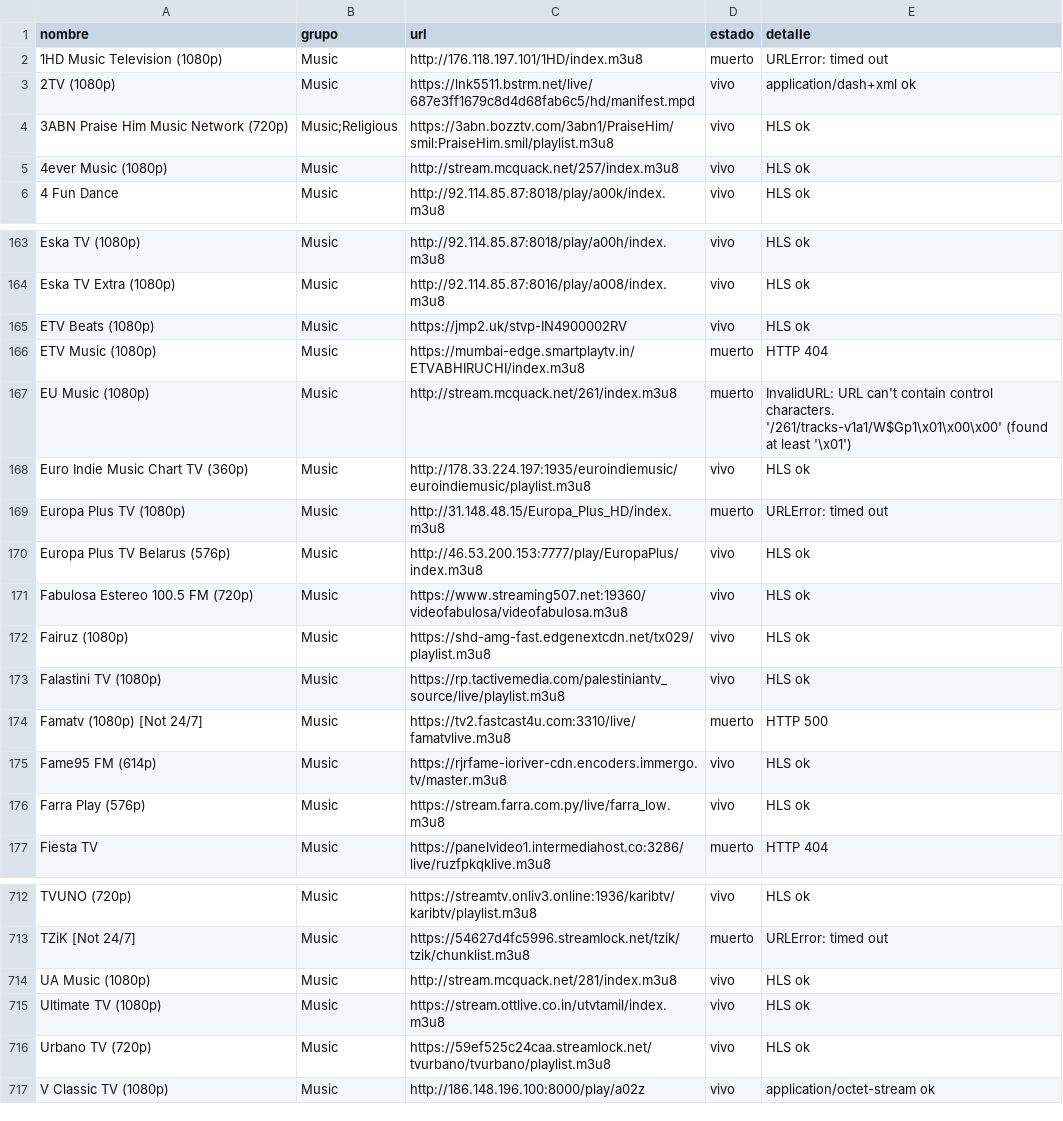
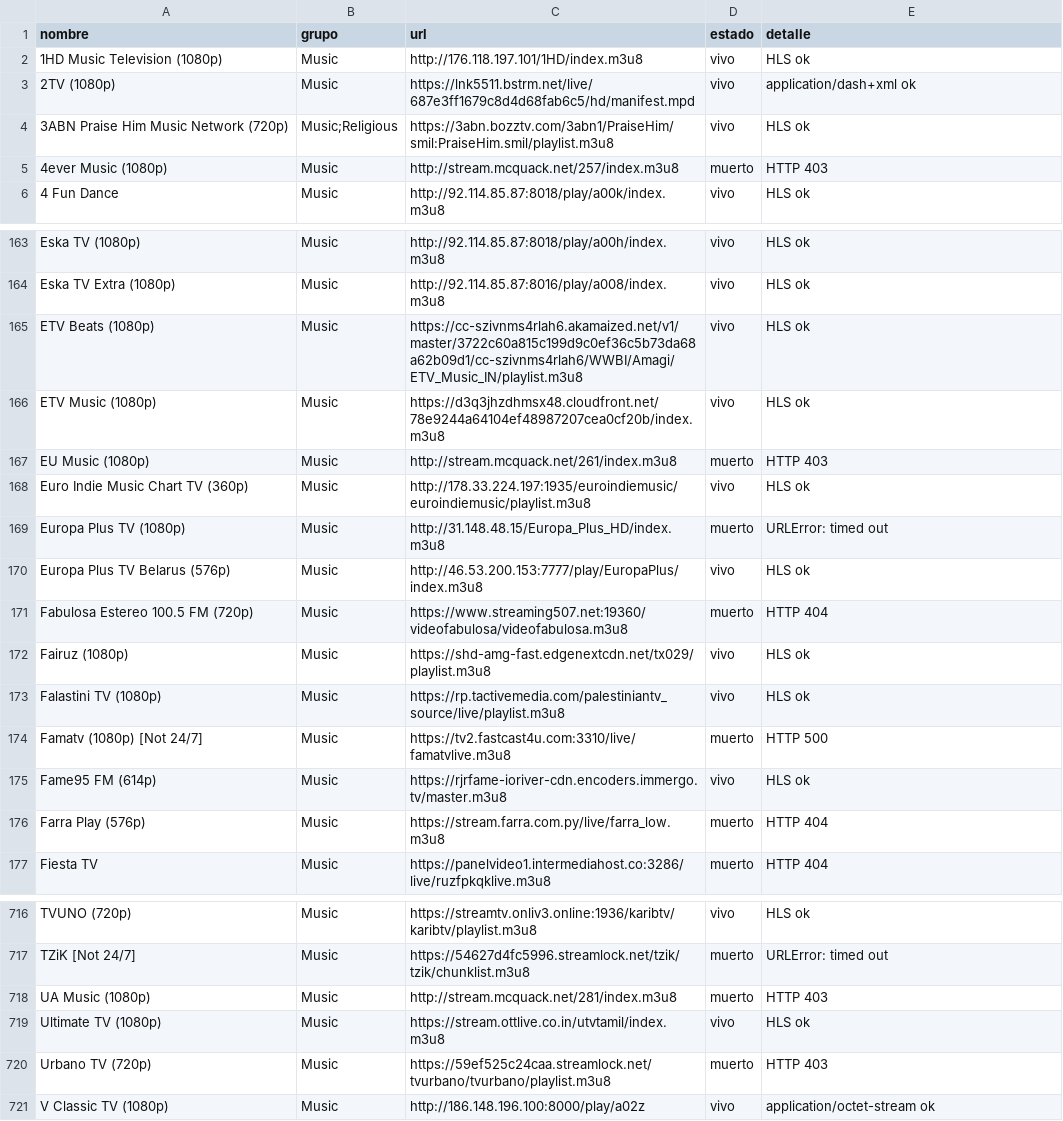
Before and after one commit to hamunoz/Tawyers-IPTV, a CSV file: lists/music_reporte.csv, drawn as a sheet; only a part is shown, gaps mark what is left out; the diff covers the shown part only.

```diff
--- a/lists/music_reporte.csv
+++ b/lists/music_reporte.csv
@@ -1,6 +1,6 @@
 nombre,grupo,url,estado,detalle
-1HD Music Television (1080p),Music,http://176.118.197.101/1HD/index.m3u8,muerto,URLError: timed out
+1HD Music Television (1080p),Music,http://176.118.197.101/1HD/index.m3u8,vivo,HLS ok
 2TV (1080p),Music,https://lnk5511.bstrm.net/live/687e3ff1679c8d4d68fab6c5/hd/manifest.mpd,vivo,application/dash+xml ok
 3ABN Praise Him Music Network (720p),Music;Religious,https://3abn.bozztv.com/3abn1/PraiseHim/smil:PraiseHim.smil/playlist.m3u8,vivo,HLS ok
-4ever Music (1080p),Music,http://stream.mcquack.net/257/index.m3u8,vivo,HLS ok
+4ever Music (1080p),Music,http://stream.mcquack.net/257/index.m3u8,muerto,HTTP 403
 4 Fun Dance,Music,http://92.114.85.87:8018/play/a00k/index.m3u8,vivo,HLS ok
@@ -164,5 +164,5 @@ Eska TV (1080p),Music,http://92.114.85.87:8018/play/a00h/index.m3u8,vivo,HLS ok
 Eska TV Extra (1080p),Music,http://92.114.85.87:8016/play/a008/index.m3u8,vivo,HLS ok
-ETV Beats (1080p),Music,https://jmp2.uk/stvp-IN4900002RV,vivo,HLS ok
-ETV Music (1080p),Music,https://mumbai-edge.smartplaytv.in/ETVABHIRUCHI/index.m3u8,muerto,HTTP 404
-EU Music (1080p),Music,http://stream.mcquack.net/261/index.m3u8,muerto,InvalidURL: URL can't contain control characters. '/261/tracks-v1a1/W$Gp1\x01\x00\x00' (found at least '\x01')
+ETV Beats (1080p),Music,https://cc-szivnms4rlah6.akamaized.net/v1/master/3722c60a815c199d9c0ef36c5b73da68a62b09d1/cc-szivnms4rlah6/WWBI/Amagi/ETV_Music_IN/playlist.m3u8,vivo,HLS ok
+ETV Music (1080p),Music,https://d3q3jhzdhmsx48.cloudfront.net/78e9244a64104ef48987207cea0cf20b/index.m3u8,vivo,HLS ok
+EU Music (1080p),Music,http://stream.mcquack.net/261/index.m3u8,muerto,HTTP 403
 Euro Indie Music Chart TV (360p),Music,http://178.33.224.197:1935/euroindiemusic/euroindiemusic/playlist.m3u8,vivo,HLS ok
@@ -170,3 +170,3 @@ Europa Plus TV (1080p),Music,http://31.148.48.15/Europa_Plus_HD/index.m3u8,muert
 Europa Plus TV Belarus (576p),Music,http://46.53.200.153:7777/play/EuropaPlus/index.m3u8,vivo,HLS ok
-Fabulosa Estereo 100.5 FM (720p),Music,https://www.streaming507.net:19360/videofabulosa/videofabulosa.m3u8,vivo,HLS ok
+Fabulosa Estereo 100.5 FM (720p),Music,https://www.streaming507.net:19360/videofabulosa/videofabulosa.m3u8,muerto,HTTP 404
 Fairuz (1080p),Music,https://shd-amg-fast.edgenextcdn.net/tx029/playlist.m3u8,vivo,HLS ok
@@ -175,3 +175,3 @@ Famatv (1080p) [Not 24/7],Music,https://tv2.fastcast4u.com:3310/live/famatvlive.
 Fame95 FM (614p),Music,https://rjrfame-ioriver-cdn.encoders.immergo.tv/master.m3u8,vivo,HLS ok
-Farra Play (576p),Music,https://stream.farra.com.py/live/farra_low.m3u8,vivo,HLS ok
+Farra Play (576p),Music,https://stream.farra.com.py/live/farra_low.m3u8,muerto,HTTP 404
 Fiesta TV,Music,https://panelvideo1.intermediahost.co:3286/live/ruzfpkqklive.m3u8,muerto,HTTP 404
@@ -713,5 +717,5 @@ TVUNO (720p),Music,https://streamtv.onliv3.online:1936/karibtv/karibtv/playlist.
 TZiK [Not 24/7],Music,https://54627d4fc5996.streamlock.net/tzik/tzik/chunklist.m3u8,muerto,URLError: timed out
-UA Music (1080p),Music,http://stream.mcquack.net/281/index.m3u8,vivo,HLS ok
+UA Music (1080p),Music,http://stream.mcquack.net/281/index.m3u8,muerto,HTTP 403
 Ultimate TV (1080p),Music,https://stream.ottlive.co.in/utvtamil/index.m3u8,vivo,HLS ok
-Urbano TV (720p),Music,https://59ef525c24caa.streamlock.net/tvurbano/tvurbano/playlist.m3u8,vivo,HLS ok
+Urbano TV (720p),Music,https://59ef525c24caa.streamlock.net/tvurbano/tvurbano/playlist.m3u8,muerto,HTTP 403
 V Classic TV (1080p),Music,http://186.148.196.100:8000/play/a02z,vivo,application/octet-stream ok
```
Also changed, not shown: 6 added rows, 2 removed rows and 68 edited cells elsewhere in this file, 2 other files.
